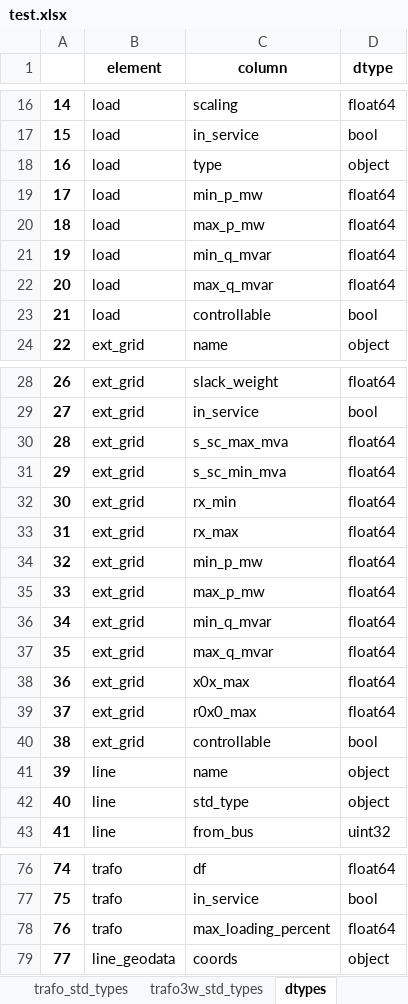
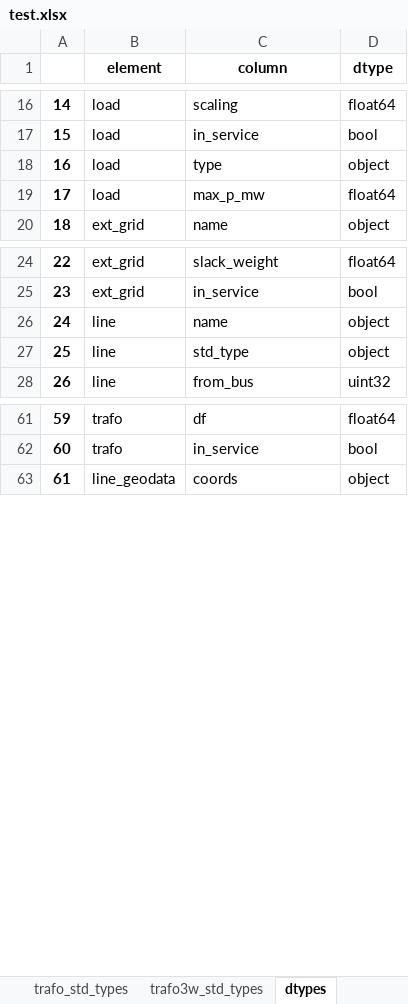
Before and after one commit to tum-ens/pylovo, an Excel workbook: gui/IDP_MapTool_Flask/pandapower2urbs/dataset/_transmission/test.xlsx, sheet dtypes, drawn as a sheet; only a part is shown, gaps mark what is left out; values as stored, in another font and other column widths than the file's, no borders; removed rows and columns are numbered as before the commit, all else as after; the diff names each change by its address in the sheet, - before the commit and + after, or states it on an @@ line.

```diff
--- a/gui/IDP_MapTool_Flask/pandapower2urbs/dataset/_transmission/test.xlsx (sheet dtypes)
+++ b/gui/IDP_MapTool_Flask/pandapower2urbs/dataset/_transmission/test.xlsx (sheet dtypes)
-row 19: 17 | load | min_p_mw | float64
@@ column A renumbered from row 19 down @@
-row 21: 19 | load | min_q_mvar | float64
-row 22: 20 | load | max_q_mvar | float64
-row 23: 21 | load | controllable | bool
-row 30: 28 | ext_grid | s_sc_max_mva | float64
-row 31: 29 | ext_grid | s_sc_min_mva | float64
-row 32: 30 | ext_grid | rx_min | float64
-row 33: 31 | ext_grid | rx_max | float64
-row 34: 32 | ext_grid | min_p_mw | float64
-row 35: 33 | ext_grid | max_p_mw | float64
-row 36: 34 | ext_grid | min_q_mvar | float64
-row 37: 35 | ext_grid | max_q_mvar | float64
-row 38: 36 | ext_grid | x0x_max | float64
-row 39: 37 | ext_grid | r0x0_max | float64
-row 40: 38 | ext_grid | controllable | bool
-row 78: 76 | trafo | max_loading_percent | float64
```
Also changed, not shown: sheet line, sheet line_geodata, sheet load, sheet bus, sheet bus_geodata, sheet ext_grid, 2 more sheets, 19 other files.
